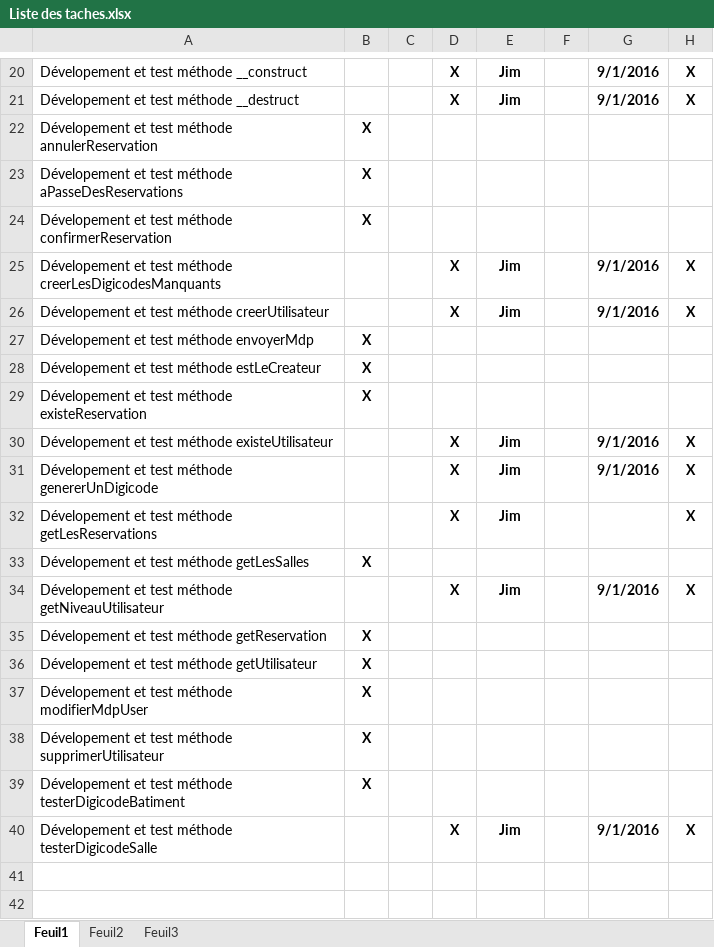
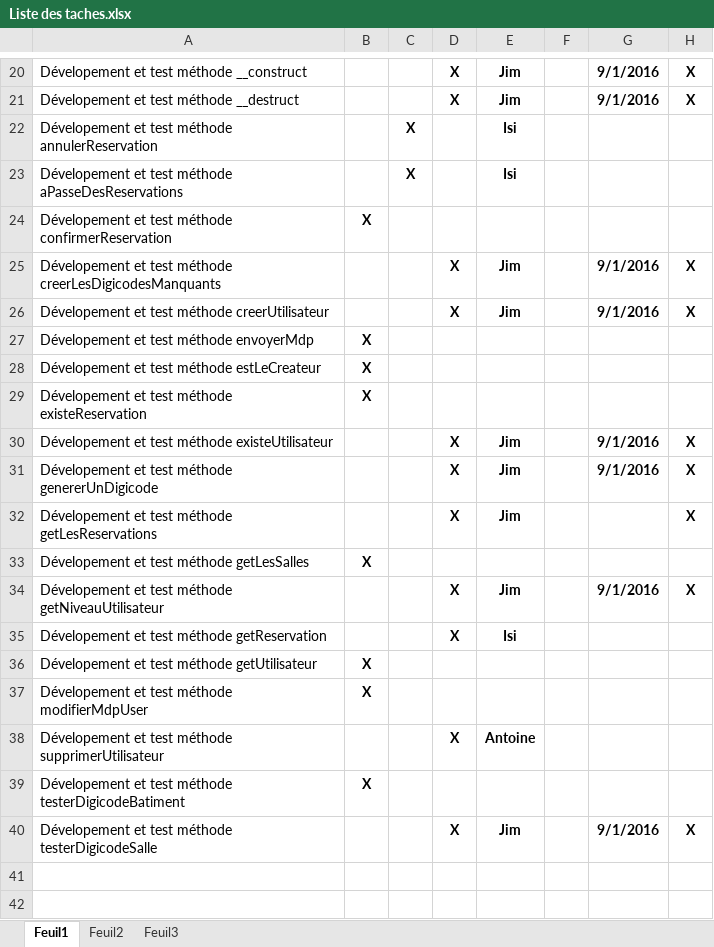
Before and after one commit to delasalle-sio-paulin-i/m.m2l, an Excel workbook: gestion-projet/Liste des taches.xlsx, sheet Feuil1, drawn as a sheet; only a part is shown, gaps mark what is left out; values as stored, in another font and other column widths than the file's, no borders; the diff names each change by its address in the sheet, - before the commit and + after, or states it on an @@ line.

Commit message:
update liste tache

```diff
--- a/gestion-projet/Liste des taches.xlsx (sheet Feuil1)
+++ b/gestion-projet/Liste des taches.xlsx (sheet Feuil1)
-B22:B23: X
+B22:B23: (empty)
-C22:C23: (empty)
+C22:C23: X
-E22:E23: (empty)
+E22:E23: Isi
-B35: X
+B35: (empty)
-D35: (empty)
+D35: X
-E35: (empty)
+E35: Isi
-B38: X
+B38: (empty)
-D38: (empty)
+D38: X
-E38: (empty)
+E38: Antoine
```
Also changed, not shown: 2 other files.
